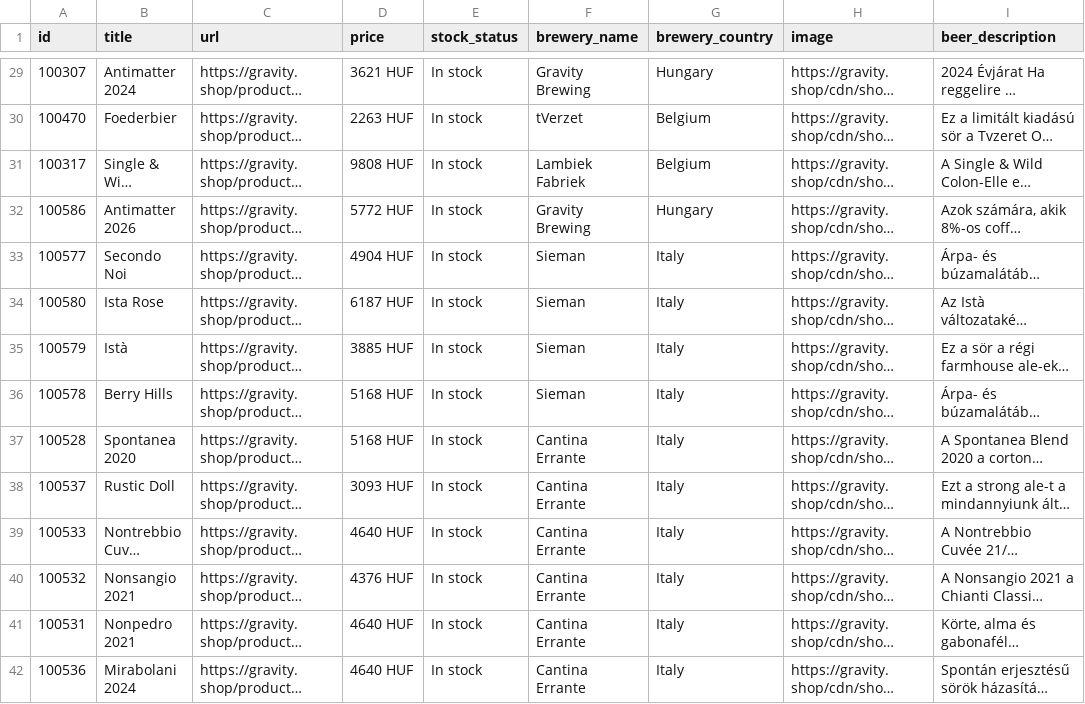
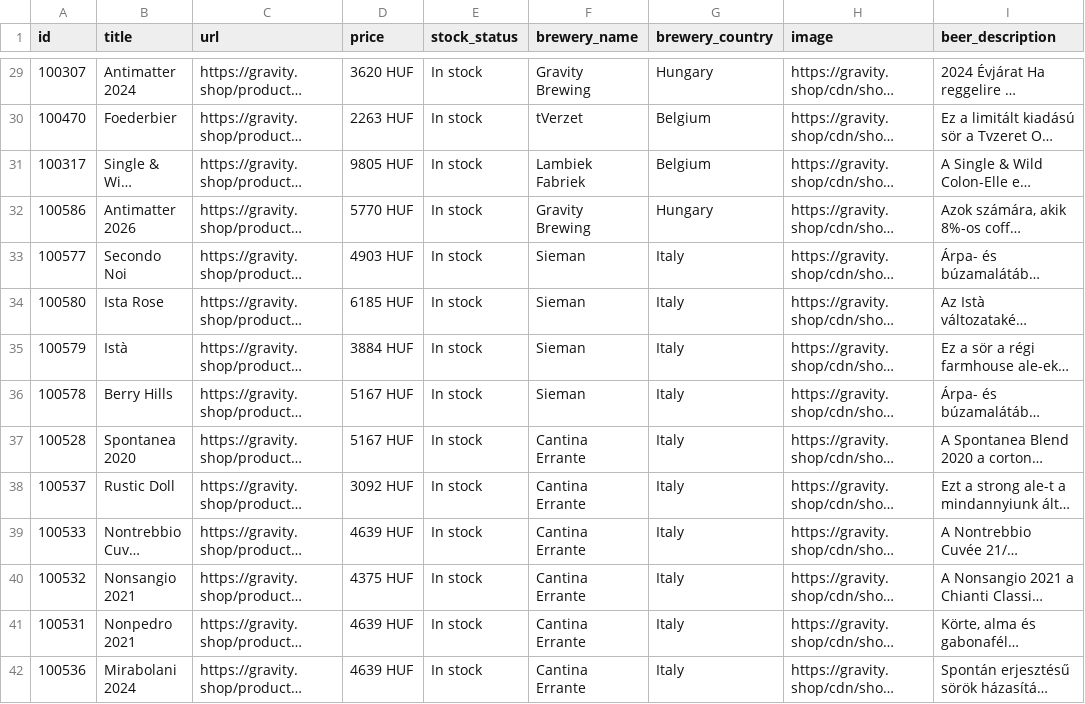
Before and after one commit to gravitybrewing/beerizer-feed, a CSV file: beerizer.csv, drawn as a sheet; only a part is shown, gaps mark what is left out; long unchanged cells end in …; the diff covers the shown part only; the diff names each change by its address in the sheet, - before the commit and + after, or states it on an @@ line.

```diff
--- a/beerizer.csv
+++ b/beerizer.csv
-D29 (price): 3621 HUF
+D29 (price): 3620 HUF
-D31 (price): 9808 HUF
+D31 (price): 9805 HUF
-D32 (price): 5772 HUF
+D32 (price): 5770 HUF
-D33 (price): 4904 HUF
+D33 (price): 4903 HUF
-D34 (price): 6187 HUF
+D34 (price): 6185 HUF
-D35 (price): 3885 HUF
+D35 (price): 3884 HUF
-D36:D37 (price): 5168 HUF
+D36:D37 (price): 5167 HUF
-D38 (price): 3093 HUF
+D38 (price): 3092 HUF
-D39 (price): 4640 HUF
+D39 (price): 4639 HUF
-D40 (price): 4376 HUF
+D40 (price): 4375 HUF
-D41:D42 (price): 4640 HUF
+D41:D42 (price): 4639 HUF
```
Also changed, not shown: 87 edited cells elsewhere in this file.
